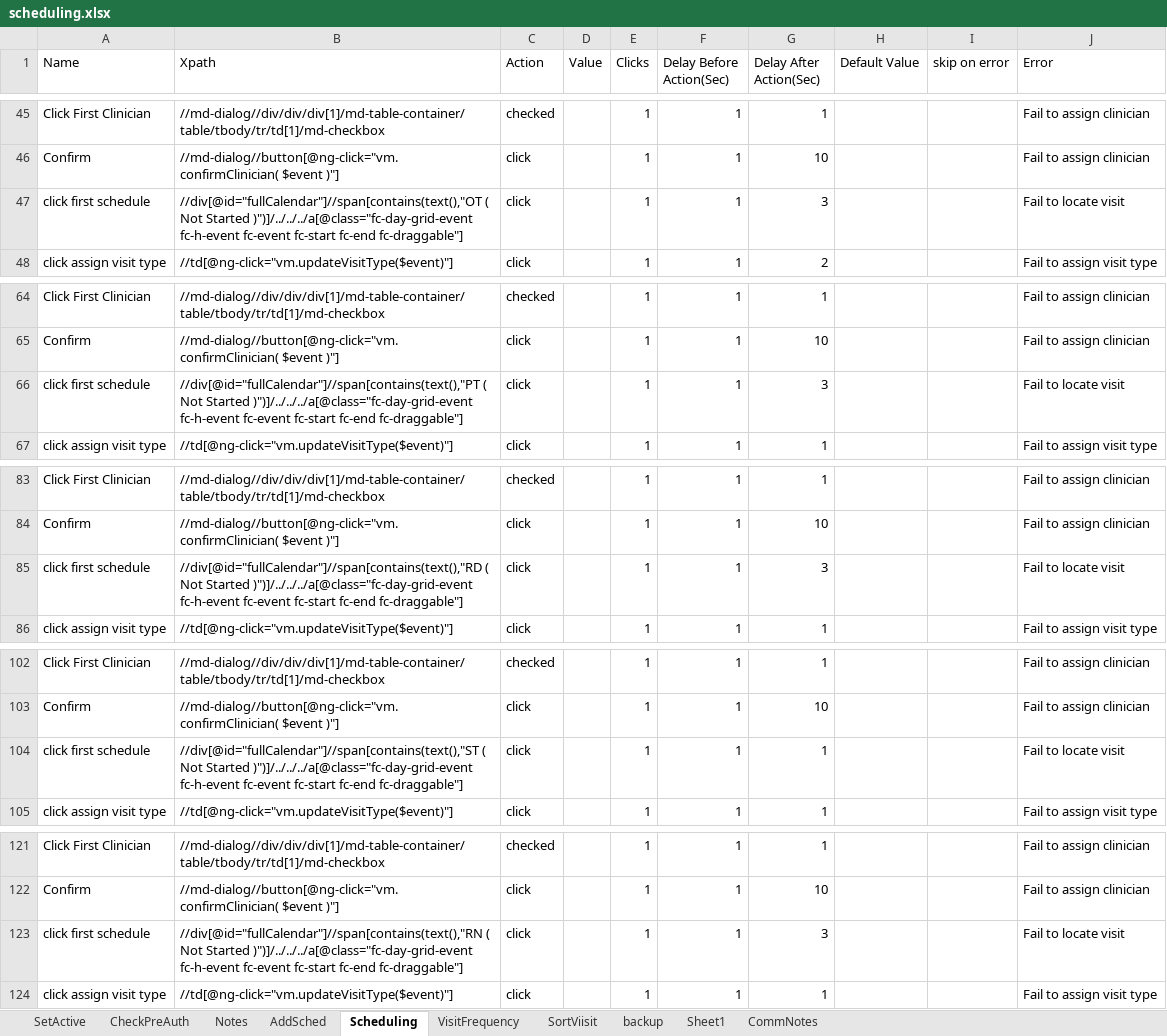
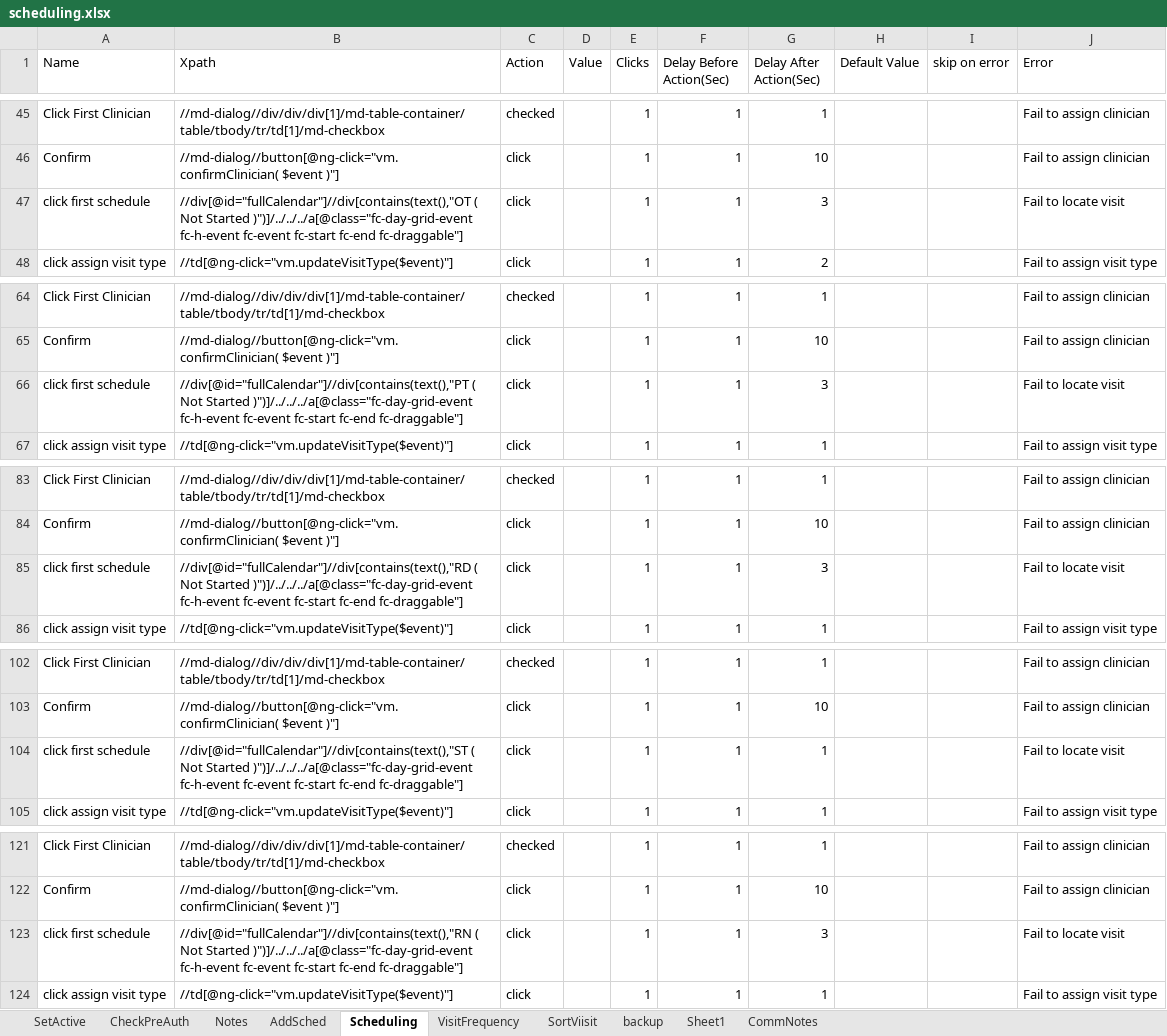
Before and after one commit to Ustingit/Automation, an Excel workbook: resources/scheduling.xlsx, sheet Scheduling, drawn as a sheet; only a part is shown, gaps mark what is left out; values as stored, in another font and other column widths than the file's, no borders; the diff names each change by its address in the sheet, - before the commit and + after, or states it on an @@ line.

Commit message:
Update

```diff
--- a/resources/scheduling.xlsx (sheet Scheduling)
+++ b/resources/scheduling.xlsx (sheet Scheduling)
-B47 (Xpath): //div[@id="fullCalendar"]//span[contains(text(),"OT ( Not…
+B47 (Xpath): //div[@id="fullCalendar"]//div[contains(text(),"OT ( Not…
-B66 (Xpath): //div[@id="fullCalendar"]//span[contains(text(),"PT ( Not…
+B66 (Xpath): //div[@id="fullCalendar"]//div[contains(text(),"PT ( Not…
-B85 (Xpath): //div[@id="fullCalendar"]//span[contains(text(),"RD ( Not…
+B85 (Xpath): //div[@id="fullCalendar"]//div[contains(text(),"RD ( Not…
-B104 (Xpath): //div[@id="fullCalendar"]//span[contains(text(),"ST ( Not…
+B104 (Xpath): //div[@id="fullCalendar"]//div[contains(text(),"ST ( Not…
-B123 (Xpath): //div[@id="fullCalendar"]//span[contains(text(),"RN ( Not…
+B123 (Xpath): //div[@id="fullCalendar"]//div[contains(text(),"RN ( Not…
```
